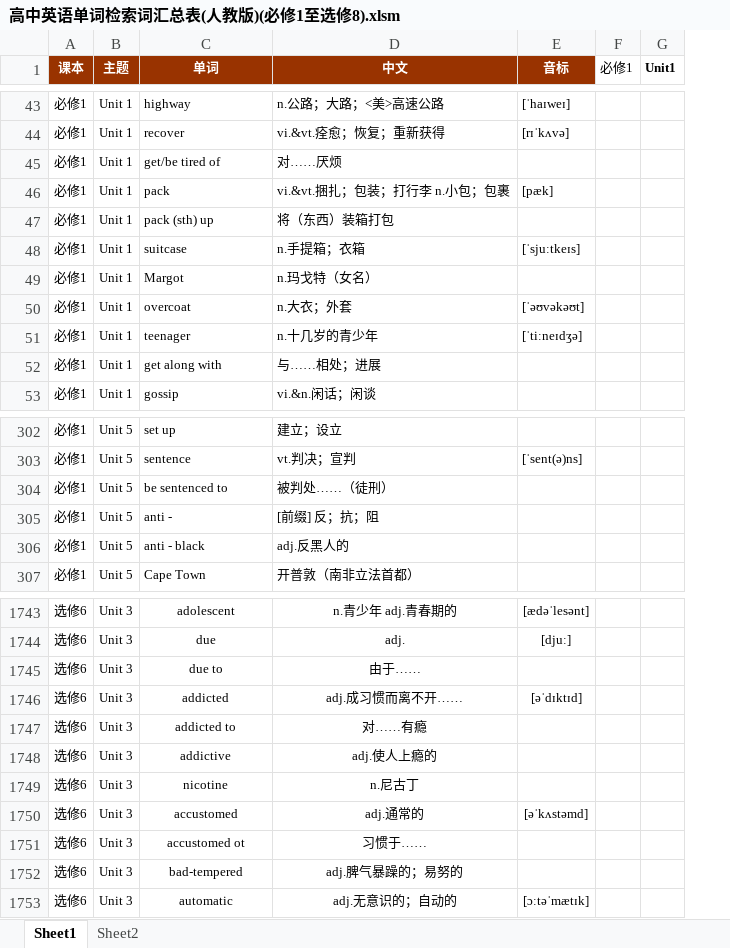
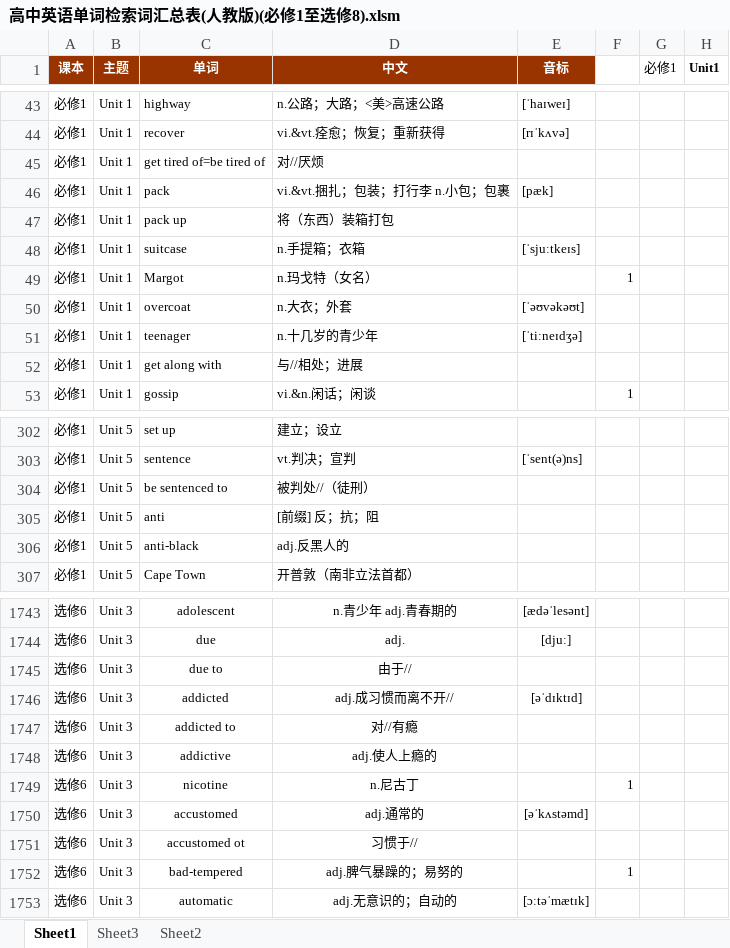
Before and after one commit to 1375626371/WordsLevel, an Excel workbook: 高中英语单词检索词汇总表(人教版)(必修1至选修8).xlsm, sheet Sheet1, drawn as a sheet; only a part is shown, gaps mark what is left out; values as stored, in another font and other column widths than the file's, no borders; the diff covers the shown part only; the diff names each change by its address in the sheet, - before the commit and + after, or states it on an @@ line.

```diff
--- a/高中英语单词检索词汇总表(人教版)(必修1至选修8).xlsm (sheet Sheet1)
+++ b/高中英语单词检索词汇总表(人教版)(必修1至选修8).xlsm (sheet Sheet1)
+sheet tab: Sheet3
+column F, rows 49-53: 1 |  |  |  | 1; rows 1749-1752: 1 |  |  | 1
-C45 (单词): get/be tired of
+C45 (单词): get tired of=be tired of
-D45 (中文): 对……厌烦
+D45 (中文): 对//厌烦
-C47 (单词): pack (sth) up
+C47 (单词): pack up
-D52 (中文): 与……相处；进展
+D52 (中文): 与//相处；进展
-D304 (中文): 被判处……（徒刑）
+D304 (中文): 被判处//（徒刑）
-C305 (单词): anti -
+C305 (单词): anti
-C306 (单词): anti - black
+C306 (单词): anti-black
-D1745 (中文): 由于……
+D1745 (中文): 由于//
-D1746 (中文): adj.成习惯而离不开……
+D1746 (中文): adj.成习惯而离不开//
-D1747 (中文): 对……有瘾
+D1747 (中文): 对//有瘾
-D1751 (中文): 习惯于……
+D1751 (中文): 习惯于//
```
Also changed, not shown: 1 added row and 131 edited cells elsewhere in this sheet, sheet Sheet2, 4 other files.
